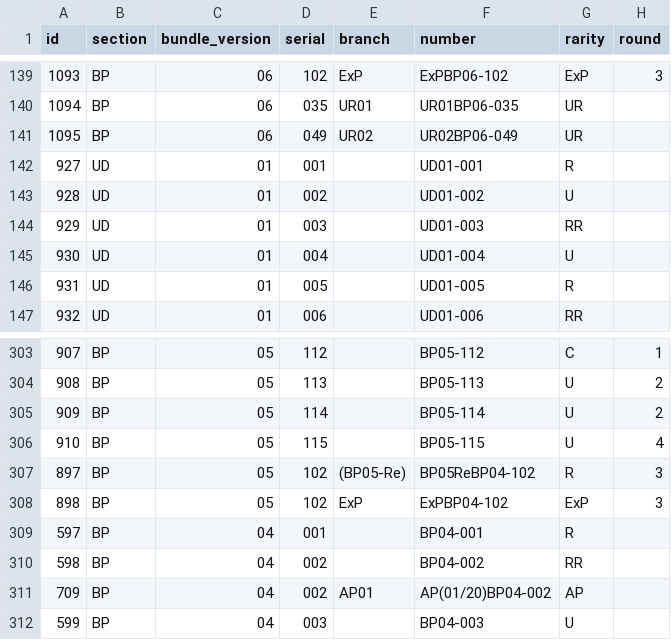
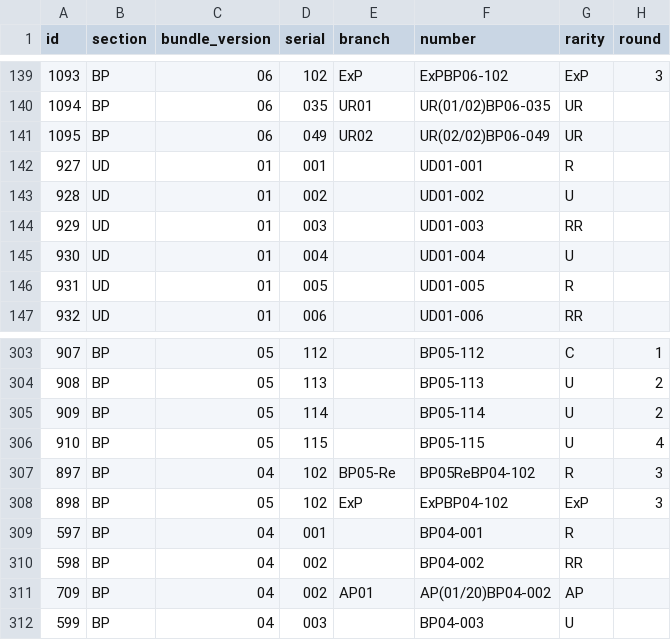
Before and after one commit to 901-ULTRA-League/nebula-collection-api, a CSV file: ultraman_cards.csv, drawn as a sheet; only a part is shown, gaps mark what is left out; the diff covers the shown part only; the diff names each change by its address in the sheet, - before the commit and + after, or states it on an @@ line.

```diff
--- a/ultraman_cards.csv
+++ b/ultraman_cards.csv
-F140 (number): UR01BP06-035
+F140 (number): UR(01/02)BP06-035
-F141 (number): UR02BP06-049
+F141 (number): UR(02/02)BP06-049
-C307 (bundle_version): 05
+C307 (bundle_version): 04
-E307 (branch): (BP05-Re)
+E307 (branch): BP05-Re
```
Also changed, not shown: 27 edited cells elsewhere in this file, 1 other file.
